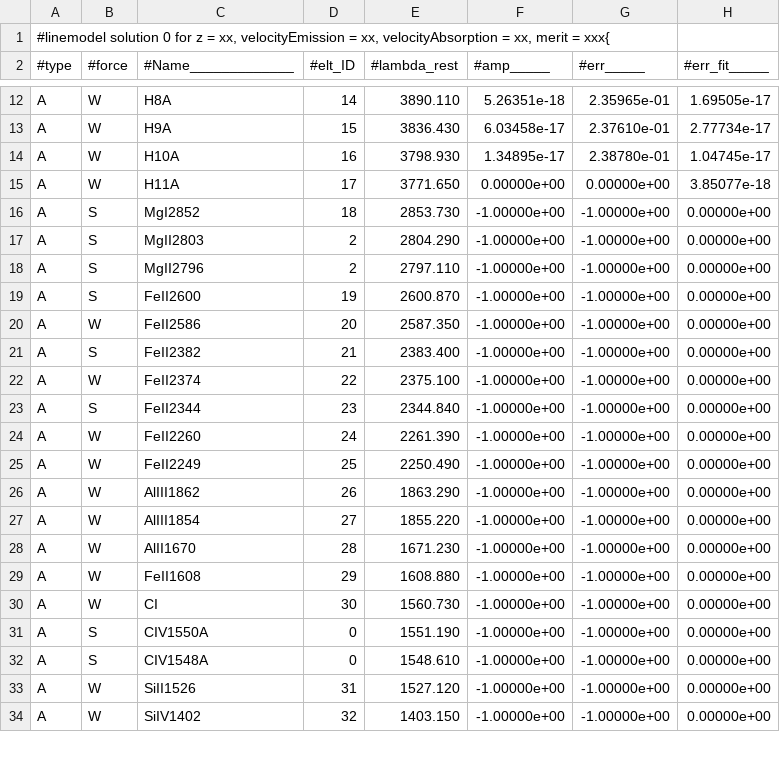
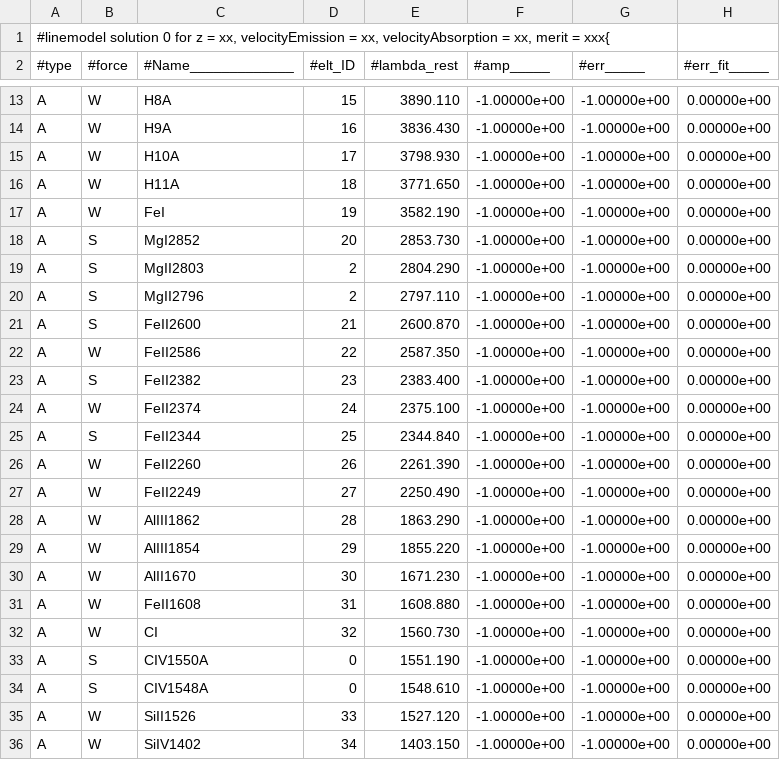
Before and after one commit to Subaru-PFS/drp_1d, a CSV file: tools/simulation/amazed/linecatalogs/linemodelsolve.linemodel_fit_extrema_0_template.csv, drawn as a sheet; only a part is shown, gaps mark what is left out; addresses are those after the commit; the diff covers the shown part only; the diff names each change by its address in the sheet, - before the commit and + after, or states it on an @@ line.

```diff
--- a/tools/simulation/amazed/linecatalogs/linemodelsolve.linemodel_fit_extrema_0_template.csv
+++ b/tools/simulation/amazed/linecatalogs/linemodelsolve.linemodel_fit_extrema_0_template.csv
-D13 (#elt_ID): 14
+D13 (#elt_ID): 15
-F13 (#amp_____): 5.26351e-18
+F13 (#amp_____): -1.00000e+00
-G13 (#err_____): 2.35965e-01
+G13 (#err_____): -1.00000e+00
-H13 (#err_fit_____): 1.69505e-17
+H13 (#err_fit_____): 0.00000e+00
-D14 (#elt_ID): 15
+D14 (#elt_ID): 16
-F14 (#amp_____): 6.03458e-17
+F14 (#amp_____): -1.00000e+00
-G14 (#err_____): 2.37610e-01
+G14 (#err_____): -1.00000e+00
-H14 (#err_fit_____): 2.77734e-17
+H14 (#err_fit_____): 0.00000e+00
-D15 (#elt_ID): 16
+D15 (#elt_ID): 17
-F15 (#amp_____): 1.34895e-17
+F15 (#amp_____): -1.00000e+00
-G15 (#err_____): 2.38780e-01
+G15 (#err_____): -1.00000e+00
-H15 (#err_fit_____): 1.04745e-17
+H15 (#err_fit_____): 0.00000e+00
-D16 (#elt_ID): 17
+D16 (#elt_ID): 18
-F16 (#amp_____): 0.00000e+00
+F16 (#amp_____): -1.00000e+00
-G16 (#err_____): 0.00000e+00
+G16 (#err_____): -1.00000e+00
-H16 (#err_fit_____): 3.85077e-18
+H16 (#err_fit_____): 0.00000e+00
+row 17: A | W | FeI | 19 | 3582.190 | -1.00000e+00 | -1.00000e+00 | 0.00000e+00
-D18 (#elt_ID): 18
+D18 (#elt_ID): 20
-D21 (#elt_ID): 19
+D21 (#elt_ID): 21
-D22 (#elt_ID): 20
+D22 (#elt_ID): 22
-D23 (#elt_ID): 21
+D23 (#elt_ID): 23
-D24 (#elt_ID): 22
+D24 (#elt_ID): 24
-D25 (#elt_ID): 23
+D25 (#elt_ID): 25
-D26 (#elt_ID): 24
+D26 (#elt_ID): 26
-D27 (#elt_ID): 25
+D27 (#elt_ID): 27
-D28 (#elt_ID): 26
+D28 (#elt_ID): 28
-D29 (#elt_ID): 27
+D29 (#elt_ID): 29
-D30 (#elt_ID): 28
+D30 (#elt_ID): 30
-D31 (#elt_ID): 29
+D31 (#elt_ID): 31
-D32 (#elt_ID): 30
+D32 (#elt_ID): 32
-D35 (#elt_ID): 31
+D35 (#elt_ID): 33
-D36 (#elt_ID): 32
+D36 (#elt_ID): 34
```
Also changed, not shown: 3 added rows and 115 edited cells elsewhere in this file, 10 other files.
